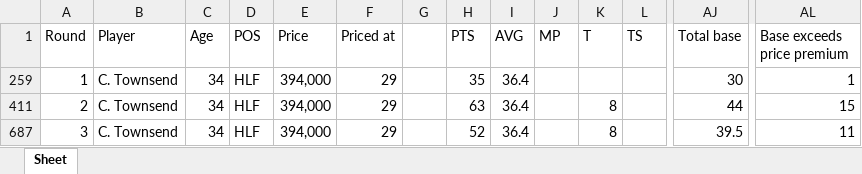
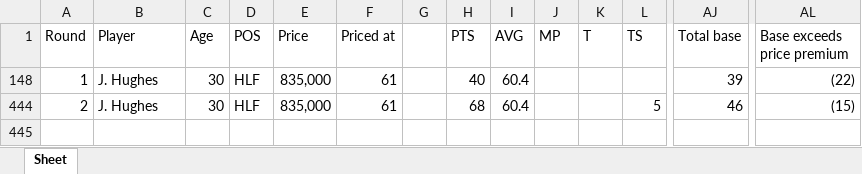
Before and after one commit to rrit5727/fantasy-trade-calculator, an Excel workbook: src/NRL_stats.xlsx, sheet Sheet, drawn as a sheet; only a part is shown, gaps mark what is left out; values as stored, in another font and other column widths than the file's, no borders; removed rows and columns are numbered as before the commit, all else as after; rows hold the shown columns only; the diff names each change by its address in the sheet, - before the commit and + after, or states it on an @@ line.

```diff
--- a/src/NRL_stats.xlsx (sheet Sheet)
+++ b/src/NRL_stats.xlsx (sheet Sheet)
-B148 (Player): C. Townsend
+B148 (Player): J. Hughes
-C148 (Age): 34
+C148 (Age): 30
-E148 (Price): 394,000
+E148 (Price): 835,000
-F148 (Priced at): 29
+F148 (Priced at): 61
-H148 (PTS): 35
+H148 (PTS): 40
-I148 (AVG): 36.4
+I148 (AVG): 60.4
-AJ148 (Total base): 30
+AJ148 (Total base): 39
-AL148 (Base exceeds price premium): 1
+AL148 (Base exceeds price premium): (22)
-B444 (Player): C. Townsend
+B444 (Player): J. Hughes
-C444 (Age): 34
+C444 (Age): 30
-E444 (Price): 394,000
+E444 (Price): 835,000
-F444 (Priced at): 29
+F444 (Priced at): 61
-H444 (PTS): 63
+H444 (PTS): 68
-I444 (AVG): 36.4
+I444 (AVG): 60.4
-K444 (T): 8
+K444 (T): (empty)
-L444 (TS): (empty)
+L444 (TS): 5
-AJ444 (Total base): 44
+AJ444 (Total base): 46
-AL444 (Base exceeds price premium): 15
+AL444 (Base exceeds price premium): (15)
@@ row 687 hidden: 3 | C. Townsend | 34 | HLF | 394,000 | 29 |  | 52 | 36.4 |  | 8 |  | 39.5 | 11 @@
```
Also changed, not shown: formulas that keep their value, hidden cells, 2 other files.
